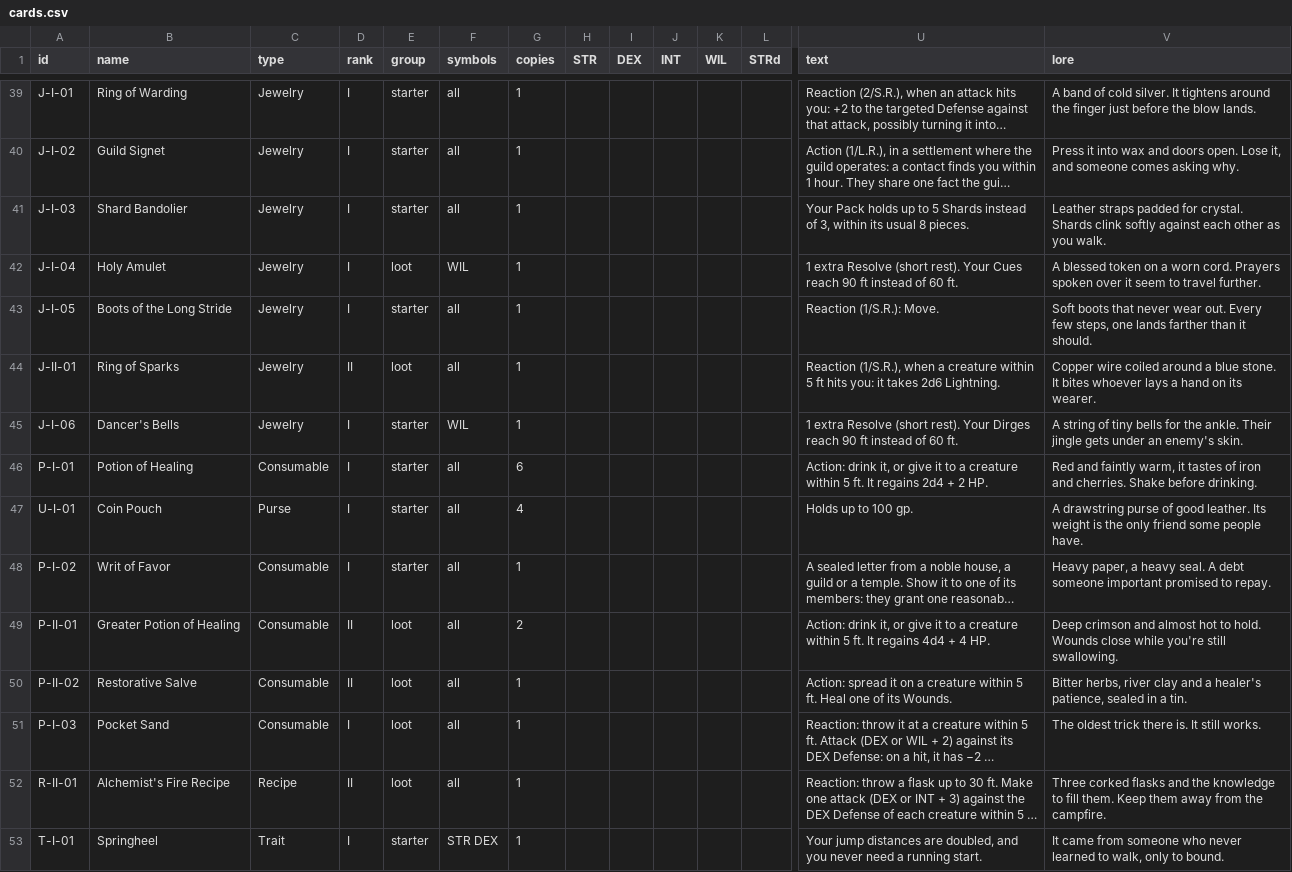
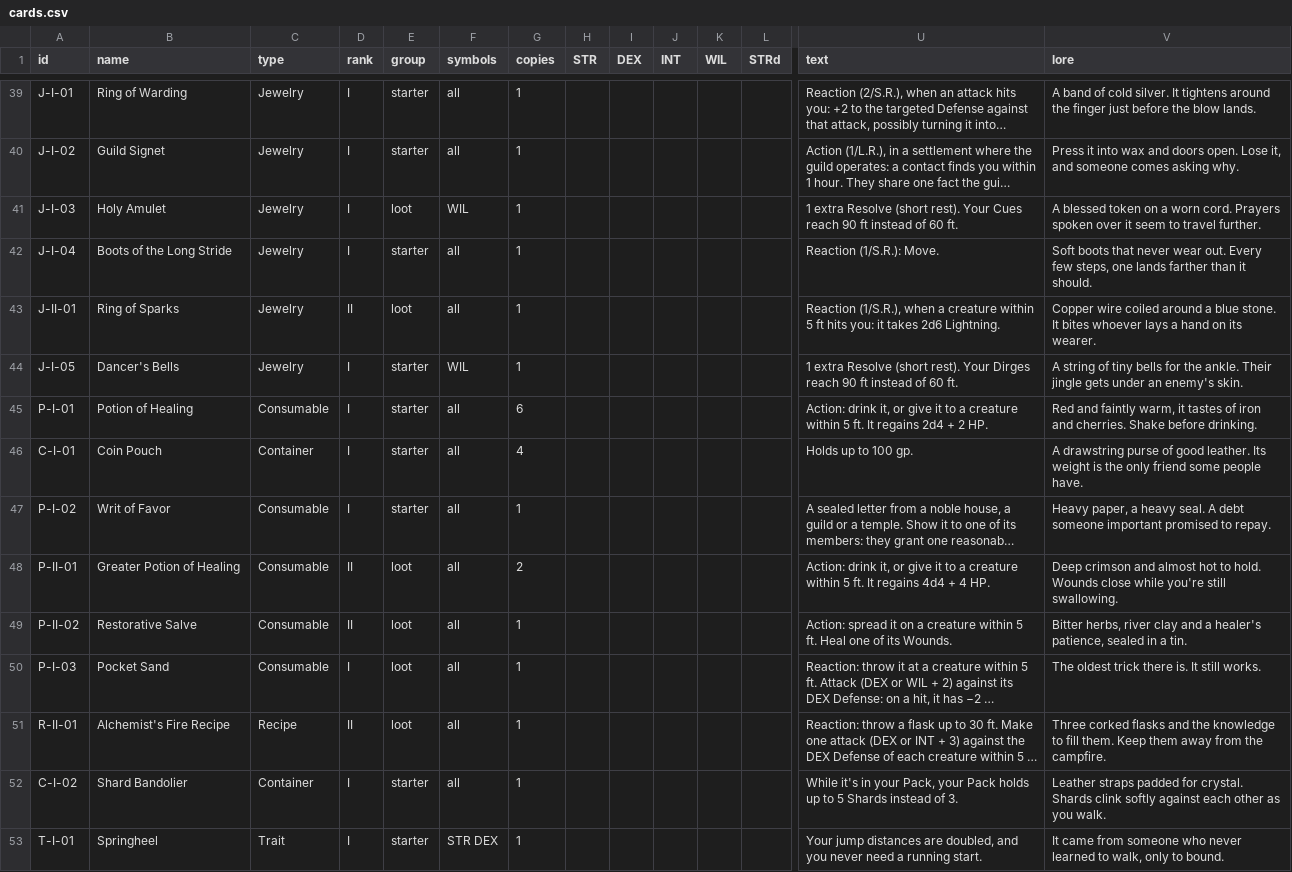
Before and after one commit to cedriclejeune/aspect, a CSV file: cards/tables/cards.csv, drawn as a sheet; only a part is shown, gaps mark what is left out; long unchanged cells end in …; removed rows and columns are numbered as before the commit, all else as after; rows hold the shown columns only; the diff names each change by its address in the sheet, - before the commit and + after, or states it on an @@ line.

```diff
--- a/cards/tables/cards.csv
+++ b/cards/tables/cards.csv
-row 41: J-I-03 | Shard Bandolier | Jewelry | I | starter | all | 1 |  |  |  |  |  | Your Pack holds up to 5 Shards instead of 3, within its usual 8 pieces. | Leather straps padded for crystal. Shards clink softly against each other as you walk.
-A41 (id): J-I-04
+A41 (id): J-I-03
-A42 (id): J-I-05
+A42 (id): J-I-04
-A44 (id): J-I-06
+A44 (id): J-I-05
-A46 (id): U-I-01
+A46 (id): C-I-01
-C46 (type): Purse
+C46 (type): Container
+row 52: C-I-02 | Shard Bandolier | Container | I | starter | all | 1 |  |  |  |  |  | While it's in your Pack, your Pack holds up to 5 Shards instead of 3. | Leather straps padded for crystal. Shards clink softly against each other as you walk.
```
Also changed, not shown: cards/tables/foes.csv, 32 other files.
